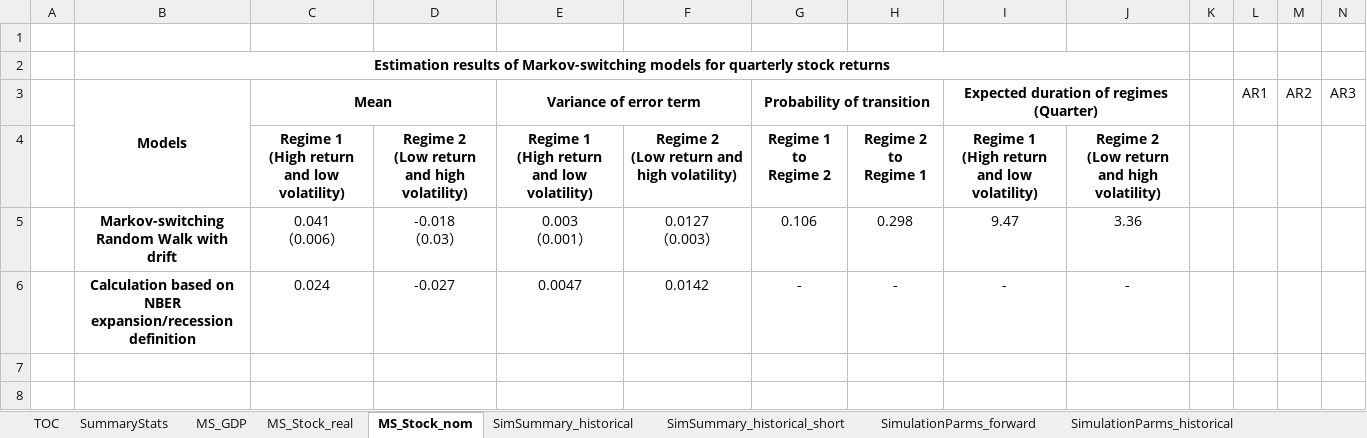
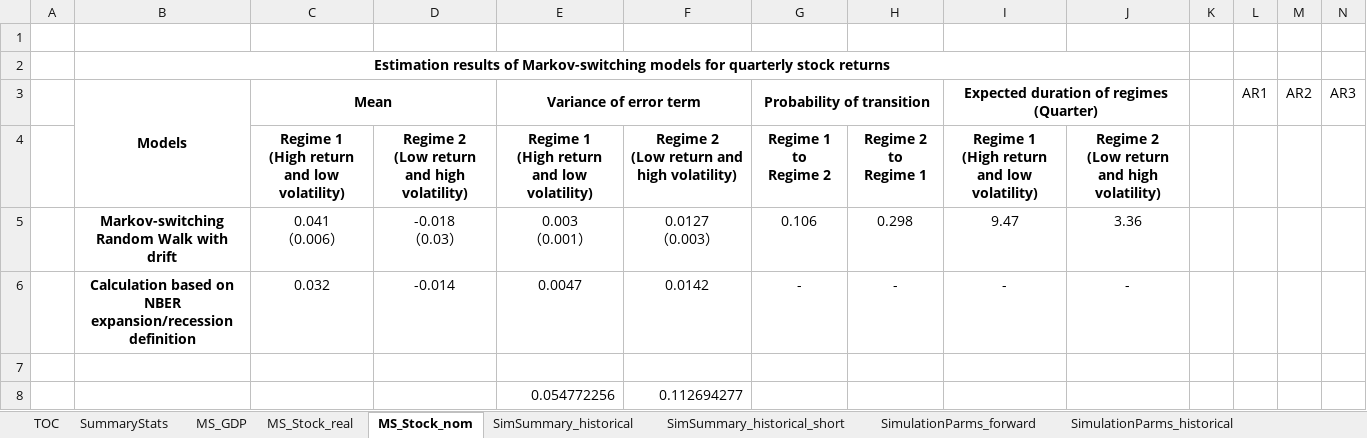
Before and after one commit to yimengyin16/PenSimMacro_Data, an Excel workbook: outputs_report/Report_tables_part1(3).xlsx, sheet MS_Stock_nom, drawn as a sheet; only a part is shown; values as stored, in another font and other column widths than the file's, no borders; rows hold the shown columns only; the diff names each change by its address in the sheet, - before the commit and + after, or states it on an @@ line.

```diff
--- a/outputs_report/Report_tables_part1(3).xlsx (sheet MS_Stock_nom)
+++ b/outputs_report/Report_tables_part1(3).xlsx (sheet MS_Stock_nom)
-C6 (Mean): 0.024
+C6 (Mean): 0.032
-D6: -0.027
+D6: -0.014
+row 7: (empty)
+row 8:  |  |  |  | 0.054772256 | 0.112694277
```
Also changed, not shown: sheet SimSummary_historical, sheet SimulationParms_forward, sheet MS_Stock_real, sheet MS_GDP, outputs_report/Report_tables_part2(11).xlsx, outputs_report/Table_GovFin_regression_cycle_PIT_dl.xlsx, 38 other files.
